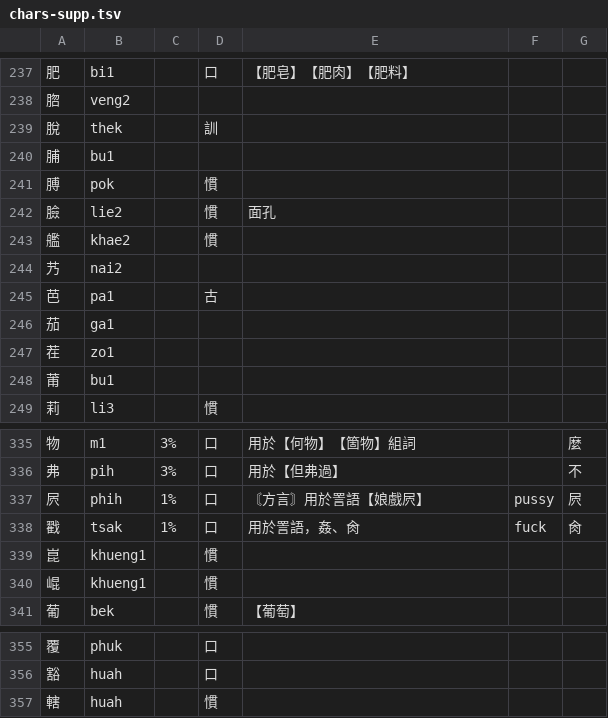
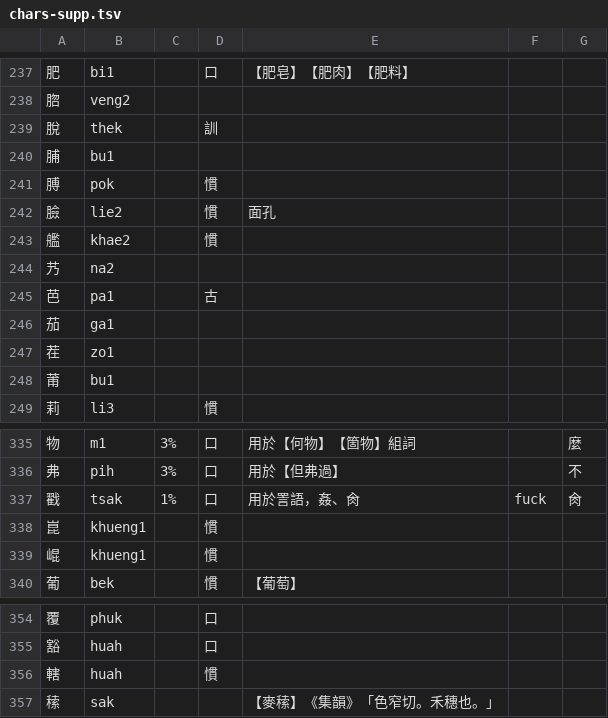
Before and after one commit to DINISHING/vocabulary, a TSV file: chars-supp.tsv, drawn as a sheet; only a part is shown, gaps mark what is left out.

```diff
--- a/chars-supp.tsv
+++ b/chars-supp.tsv
@@ -243,3 +243,3 @@
 艦	khae2		慣								
-艿	nai2										
+艿	na2										
 芭	pa1		古								
@@ -336,3 +336,2 @@
 弗	pih	3%	口	用於【但弗過】		不					
-屄	phih	1%	口	〘方言〙用於詈語【娘戲屄】	pussy	屄					
 戳	tsak	1%	口	用於詈語，姦、肏	fuck	肏					
@@ -357 +356,2 @@
 轄	huah		慣								
+䅴	sak			【麥䅴】《集韻》「色窄切。禾穗也。」							
```
Also changed, not shown: chars-main.tsv, words.tsv.
